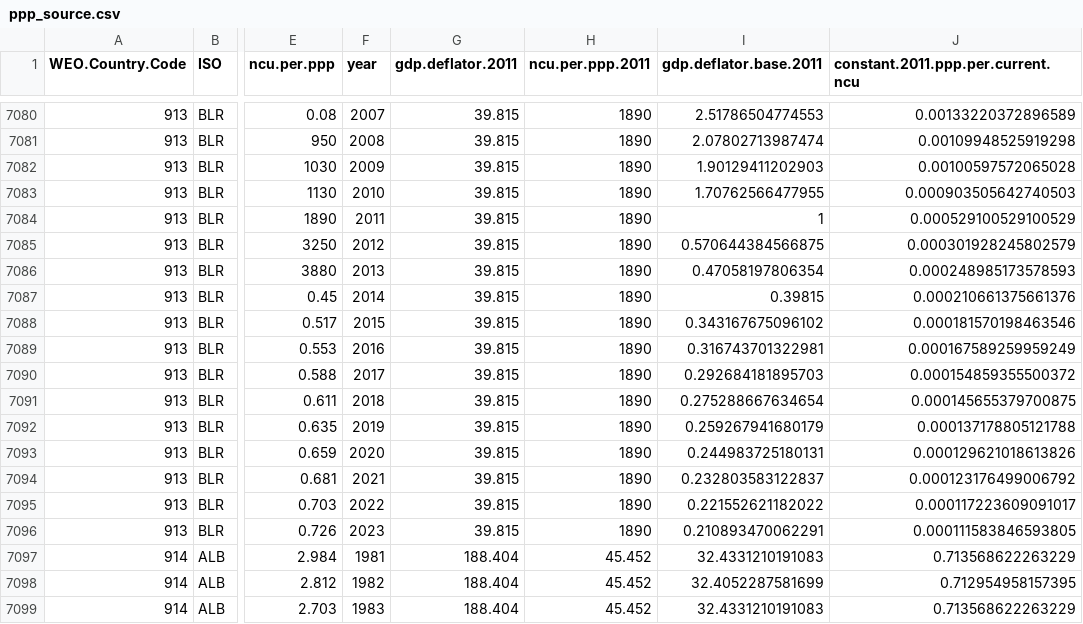
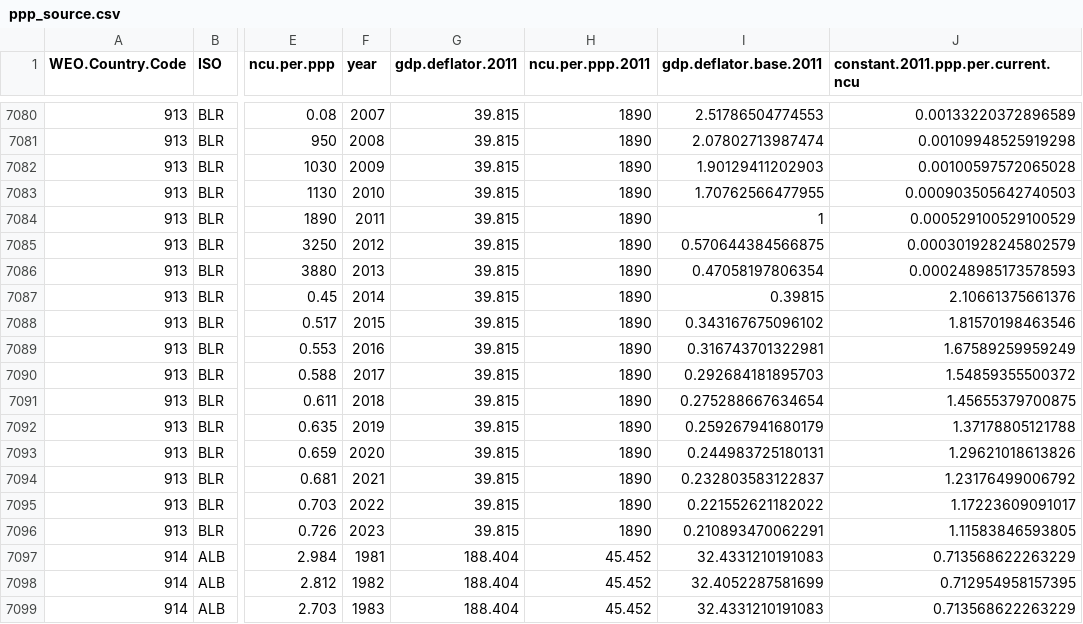
Before and after one commit to devinit/domestic_finance_2018, a CSV file: data_checks/ppp_source.csv, drawn as a sheet; only a part is shown, gaps mark what is left out; the diff names each change by its address in the sheet, - before the commit and + after, or states it on an @@ line.

```diff
--- a/data_checks/ppp_source.csv
+++ b/data_checks/ppp_source.csv
-J7087: 0.000210661375661376
+J7087: 2.10661375661376
-J7088: 0.000181570198463546
+J7088: 1.81570198463546
-J7089: 0.000167589259959249
+J7089: 1.67589259959249
-J7090: 0.000154859355500372
+J7090: 1.54859355500372
-J7091: 0.000145655379700875
+J7091: 1.45655379700875
-J7092: 0.000137178805121788
+J7092: 1.37178805121788
-J7093: 0.000129621018613826
+J7093: 1.29621018613826
-J7094: 0.000123176499006792
+J7094: 1.23176499006792
-J7095: 0.000117223609091017
+J7095: 1.17223609091017
-J7096: 0.000111583846593805
+J7096: 1.11583846593805
```
Also changed, not shown: output/govt_spend_pc.csv, output/non-grant-revenue-ppp-capita.csv, 3 other files.
